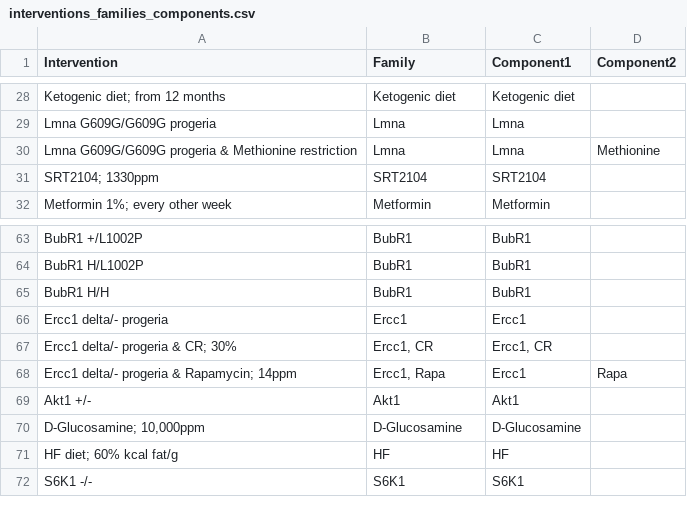
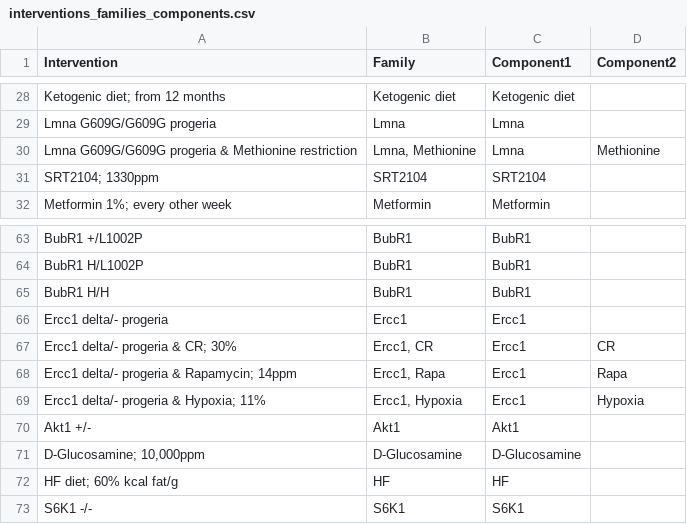
Before and after one commit to jorgeMFS/msc-joao-alves, a CSV file: protocol/interventions_families_components.csv, drawn as a sheet; only a part is shown, gaps mark what is left out.

Commit message:
Pequenas correções e adição do Ercc1 + Hy+poxia

```diff
--- a/protocol/interventions_families_components.csv
+++ b/protocol/interventions_families_components.csv
@@ -29,3 +29,3 @@ Ketogenic diet; from 12 months,Ketogenic diet,Ketogenic diet,
 Lmna G609G/G609G progeria,Lmna,Lmna,
-Lmna G609G/G609G progeria & Methionine restriction,Lmna,Lmna,Methionine
+Lmna G609G/G609G progeria & Methionine restriction,"Lmna, Methionine",Lmna,Methionine
 SRT2104; 1330ppm,SRT2104,SRT2104,
@@ -66,4 +66,5 @@ BubR1 H/H,BubR1,BubR1,
 Ercc1 delta/- progeria,Ercc1,Ercc1,
-Ercc1 delta/- progeria & CR; 30%,"Ercc1, CR","Ercc1, CR",
+Ercc1 delta/- progeria & CR; 30%,"Ercc1, CR",Ercc1,CR
 Ercc1 delta/- progeria & Rapamycin; 14ppm,"Ercc1, Rapa",Ercc1,Rapa
+Ercc1 delta/- progeria & Hypoxia; 11%,"Ercc1, Hypoxia",Ercc1,Hypoxia
 Akt1 +/-,Akt1,Akt1,
```
